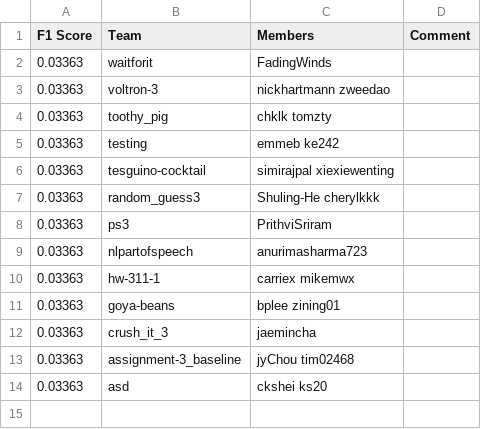
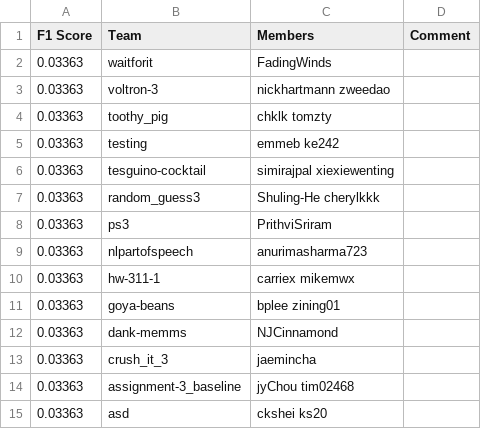
Before and after one commit to ks20/leaderboards, a CSV file: assignment3/leaderboard.csv, drawn as a sheet; the diff names each change by its address in the sheet, - before the commit and + after, or states it on an @@ line.

Commit message:
Leaderboard Update

```diff
--- a/assignment3/leaderboard.csv
+++ b/assignment3/leaderboard.csv
+row 12: 0.03363 | dank-memms | NJCinnamond
```
